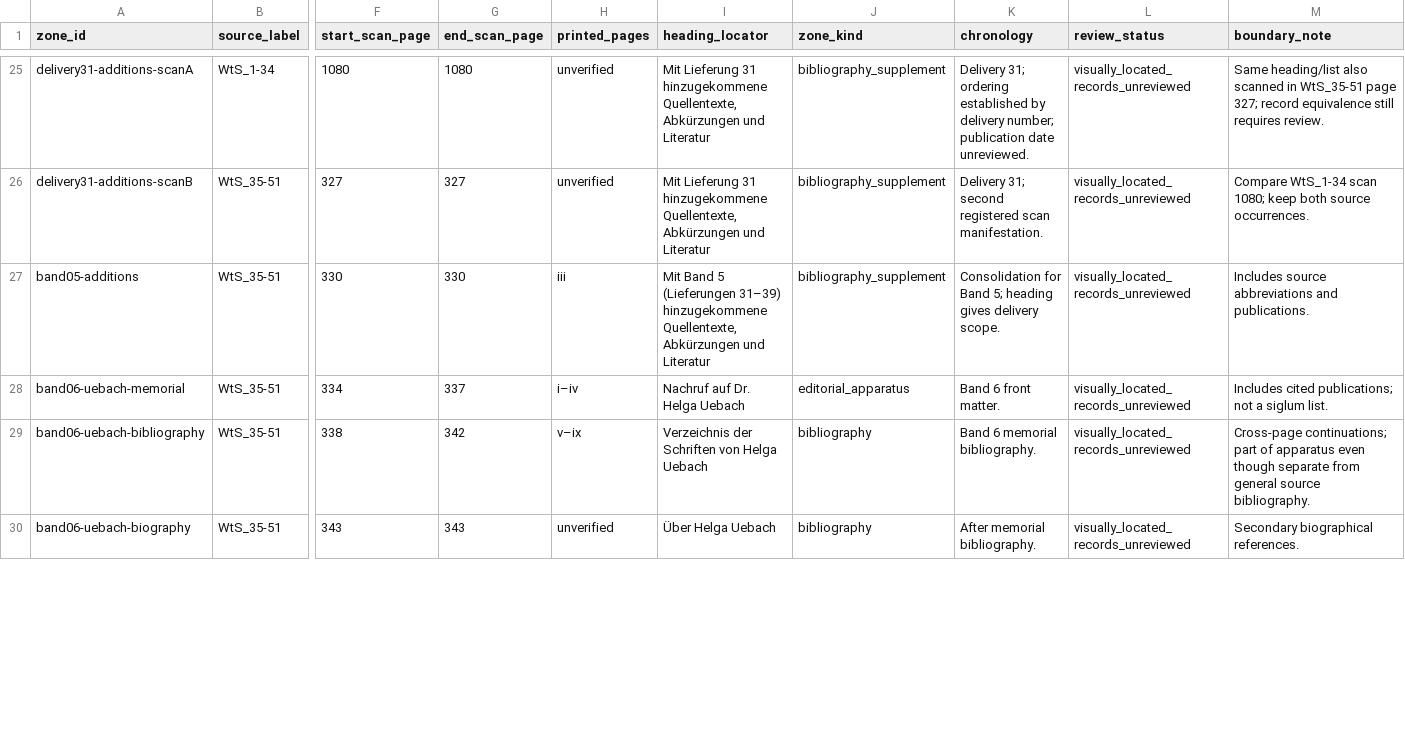
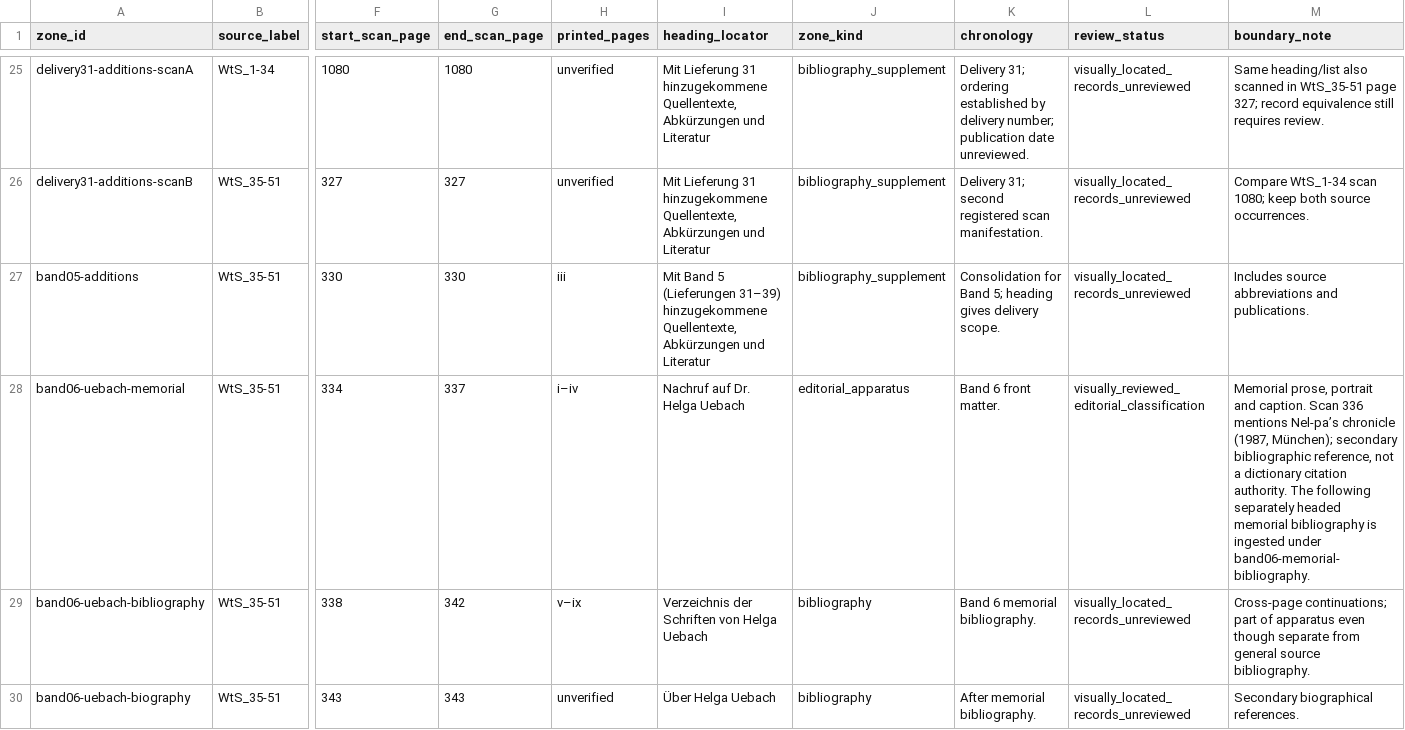
Before and after one commit to nh36/WtSOCR, a TSV file: data/bibliography_apparatus_zones.tsv, drawn as a sheet; only a part is shown, gaps mark what is left out; the diff covers the shown part only; the diff names each change by its address in the sheet, - before the commit and + after, or states it on an @@ line.

Commit message:
Record reviewed editorial apparatus coverage and expose authority history

```diff
--- a/data/bibliography_apparatus_zones.tsv
+++ b/data/bibliography_apparatus_zones.tsv
-L28 (review_status): visually_located_records_unreviewed
+L28 (review_status): visually_reviewed_editorial_classification
-M28 (boundary_note): Includes cited publications; not a siglum list.
+M28 (boundary_note): Memorial prose, portrait and caption. Scan 336 mentions Nel-pa’s chronicle (1987, München); secondary bibliographic reference, not a dictionary citation authority. The following separately headed memorial bibliography is ingested under band06-memorial-bibliography.
```
Also changed, not shown: 16 edited cells elsewhere in this file, data/bibliography_apparatus_questions.tsv, 8 other files.
